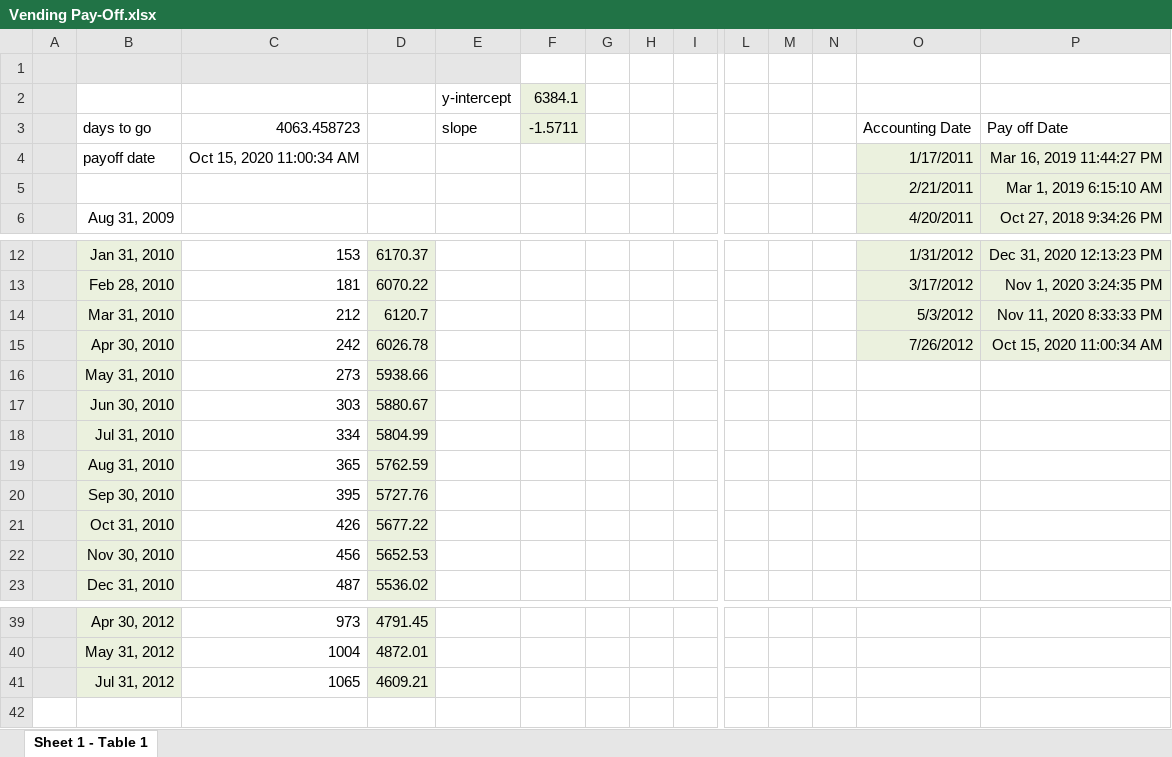
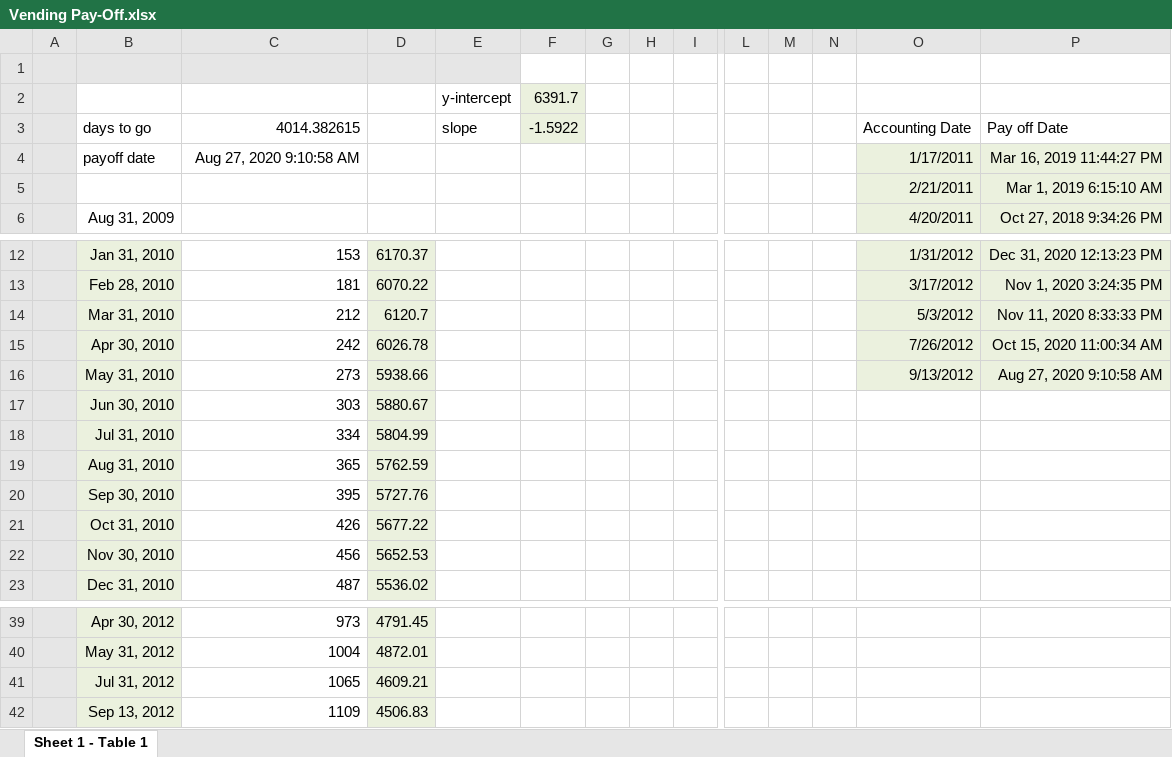
Before and after one commit to djp3/LUCI, an Excel workbook: vending/Vending Pay-Off.xlsx, sheet Sheet 1 - Table 1, drawn as a sheet; only a part is shown, gaps mark what is left out; values as stored, in another font and other column widths than the file's, no borders; charts and pictures not drawn; rows hold the shown columns only; the diff names each change by its address in the sheet, - before the commit and + after, or states it on an @@ line.

```diff
--- a/vending/Vending Pay-Off.xlsx (sheet Sheet 1 - Table 1)
+++ b/vending/Vending Pay-Off.xlsx (sheet Sheet 1 - Table 1)
-F2: 6384.1
+F2: 6391.7
-C3: 4063.458723
+C3: 4014.382615
-F3: -1.5711
+F3: -1.5922
-C4: Oct 15, 2020 11:00:34 AM
+C4: Aug 27, 2020 9:10:58 AM
-O16: (empty)
+O16: 9/13/2012
-O16:P16 fill: none
+O16:P16 fill: #EBF1DE
-P16: (empty)
+P16: Aug 27, 2020 9:10:58 AM
+row 42:  | Sep 13, 2012 | 1109 | 4506.83
```
Also changed, not shown: charts or pictures, 2 other files.
